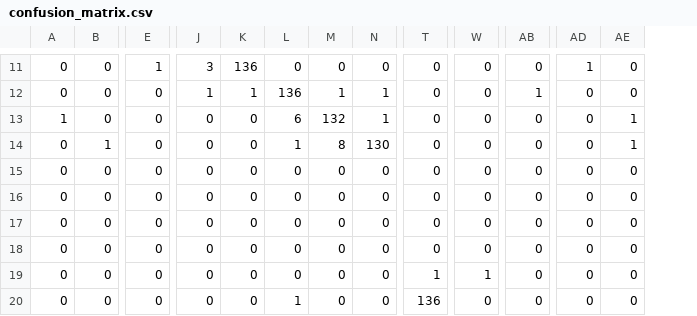
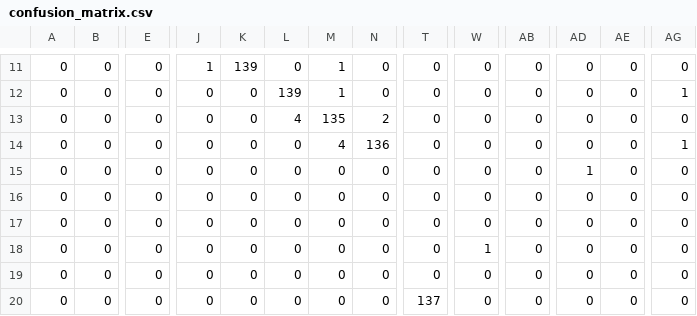
Before and after one commit to JustinJeremy/alefba-reader, a CSV file: results/confusion_matrix.csv, drawn as a sheet; only a part is shown, gaps mark what is left out; the diff covers the shown part only; the diff names each change by its address in the sheet, - before the commit and + after, or states it on an @@ line.

```diff
--- a/results/confusion_matrix.csv
+++ b/results/confusion_matrix.csv
+column AG, rows 11-20: 0 | 1 | 0 | 1 | 0 | 0 | 0 | 0 | 0 | 0
-E11: 1
+E11: 0
-J11: 3
+J11: 1
-K11: 136
+K11: 139
-M11: 0
+M11: 1
-AD11: 1
+AD11: 0
-J12: 1
+J12: 0
-K12: 1
+K12: 0
-L12: 136
+L12: 139
-N12: 1
+N12: 0
-AB12: 1
+AB12: 0
-A13: 1
+A13: 0
-L13: 6
+L13: 4
-M13: 132
+M13: 135
-N13: 1
+N13: 2
-AE13:AE14: 1
+AE13:AE14: 0
-B14: 1
+B14: 0
-L14: 1
+L14: 0
-M14: 8
+M14: 4
-N14: 130
+N14: 136
-AD15: 0
+AD15: 1
-W18: 0
+W18: 1
-T19: 1
+T19: 0
-W19: 1
+W19: 0
-L20: 1
+L20: 0
-T20: 136
+T20: 137
```
Also changed, not shown: 1 added row and 72 edited cells elsewhere in this file, 20 other files.
